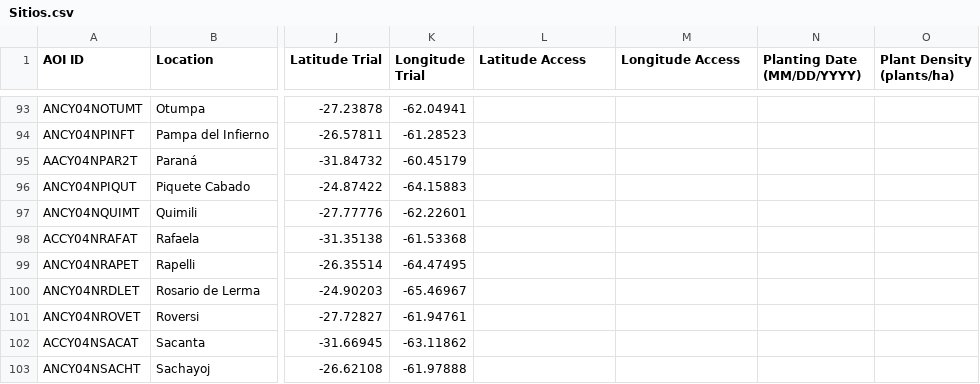
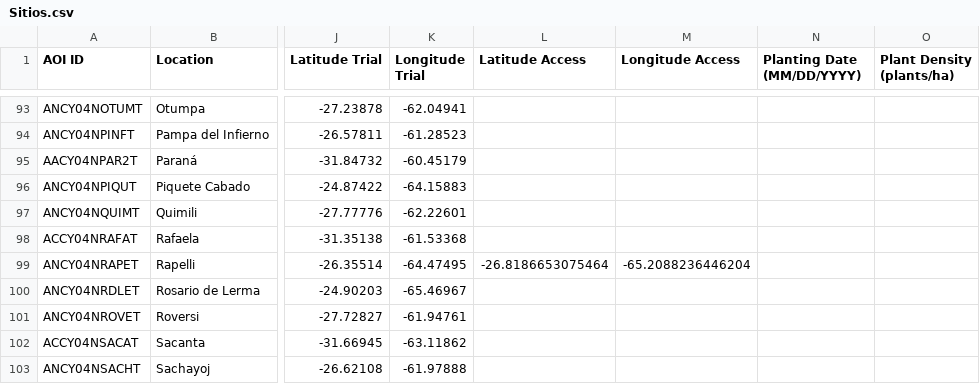
Before and after one commit to LAAR-TESTING-AR/field-trial-map, a CSV file: Sitios.csv, drawn as a sheet; only a part is shown, gaps mark what is left out; the diff names each change by its address in the sheet, - before the commit and + after, or states it on an @@ line.

Commit message:
Actualizacion automatica de Sitios.csv desde SharePoint

```diff
--- a/Sitios.csv
+++ b/Sitios.csv
-L99 (Latitude Access): (empty)
+L99 (Latitude Access): -26.8186653075464
-M99 (Longitude Access): (empty)
+M99 (Longitude Access): -65.2088236446204
```
